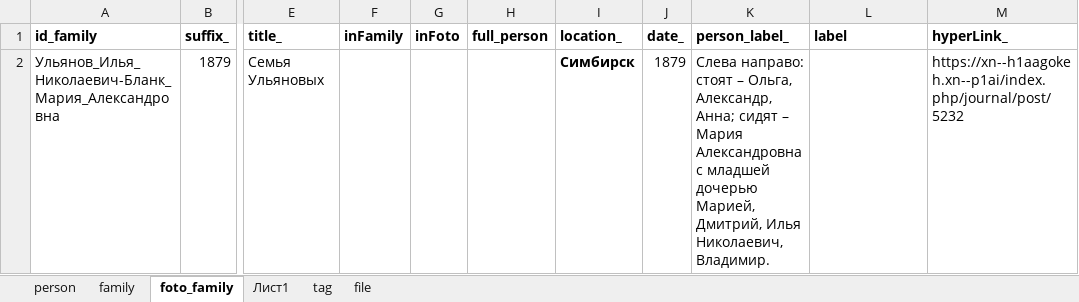
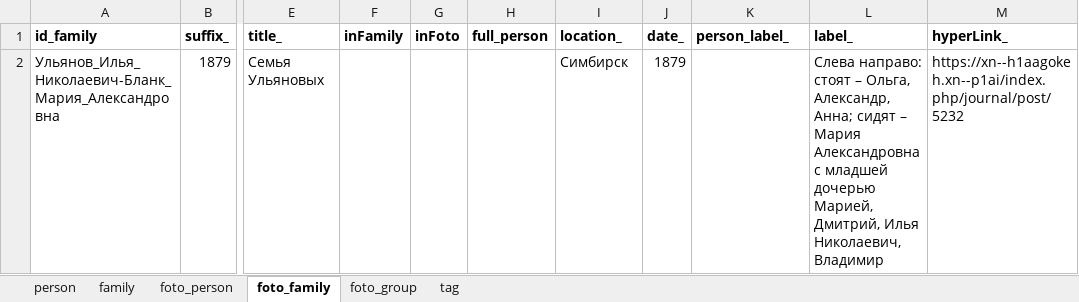
Before and after one commit to bpmbpm/family-tree, an Excel workbook: ver2/tree.xlsx, sheet foto_family, drawn as a sheet; only a part is shown, gaps mark what is left out; values as stored, in another font and other column widths than the file's, no borders; the diff names each change by its address in the sheet, - before the commit and + after, or states it on an @@ line.

```diff
--- a/ver2/tree.xlsx (sheet foto_family)
+++ b/ver2/tree.xlsx (sheet foto_family)
-sheet tab: Лист1
+sheet tab: foto_person
-sheet tab: file
+sheet tab: foto_group
@@ sheet tab order changed: person | family | foto_person | foto_family | foto_group | tag @@
-L1: label
+L1: label_
-I2 bold: on
+I2 bold: off
-K2 (person_label_): Слева направо: стоят – Ольга, Александр, Анна; сидят – Мария Александровна с младшей дочерью Марией, Дмитрий, Илья Николаевич, Владимир.
+K2 (person_label_): (empty)
-L2 (label_): (empty)
+L2 (label_): Слева направо: стоят – Ольга, Александр, Анна; сидят – Мария Александровна с младшей дочерью Марией, Дмитрий, Илья Николаевич, Владимир
```
Also changed, not shown: sheet foto_group, sheet foto_person.
